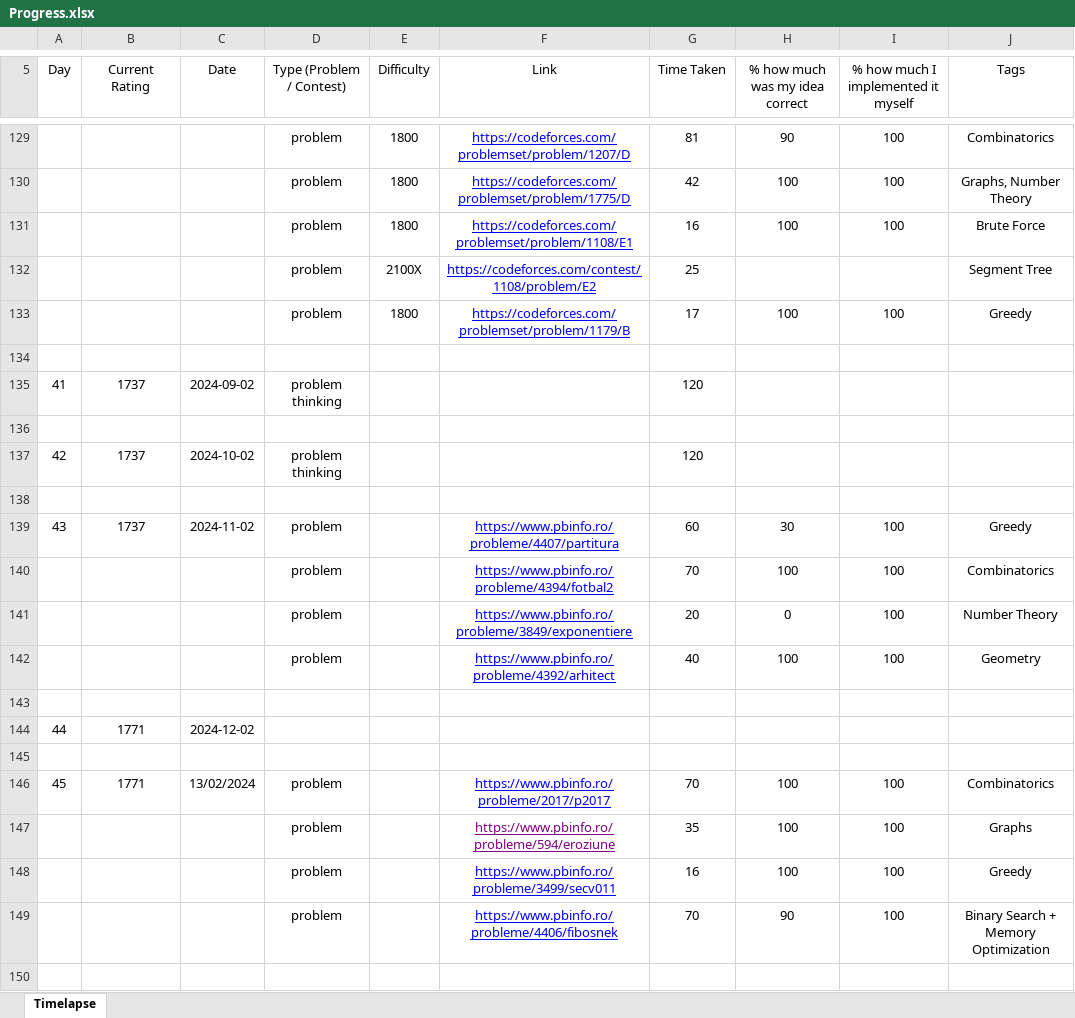
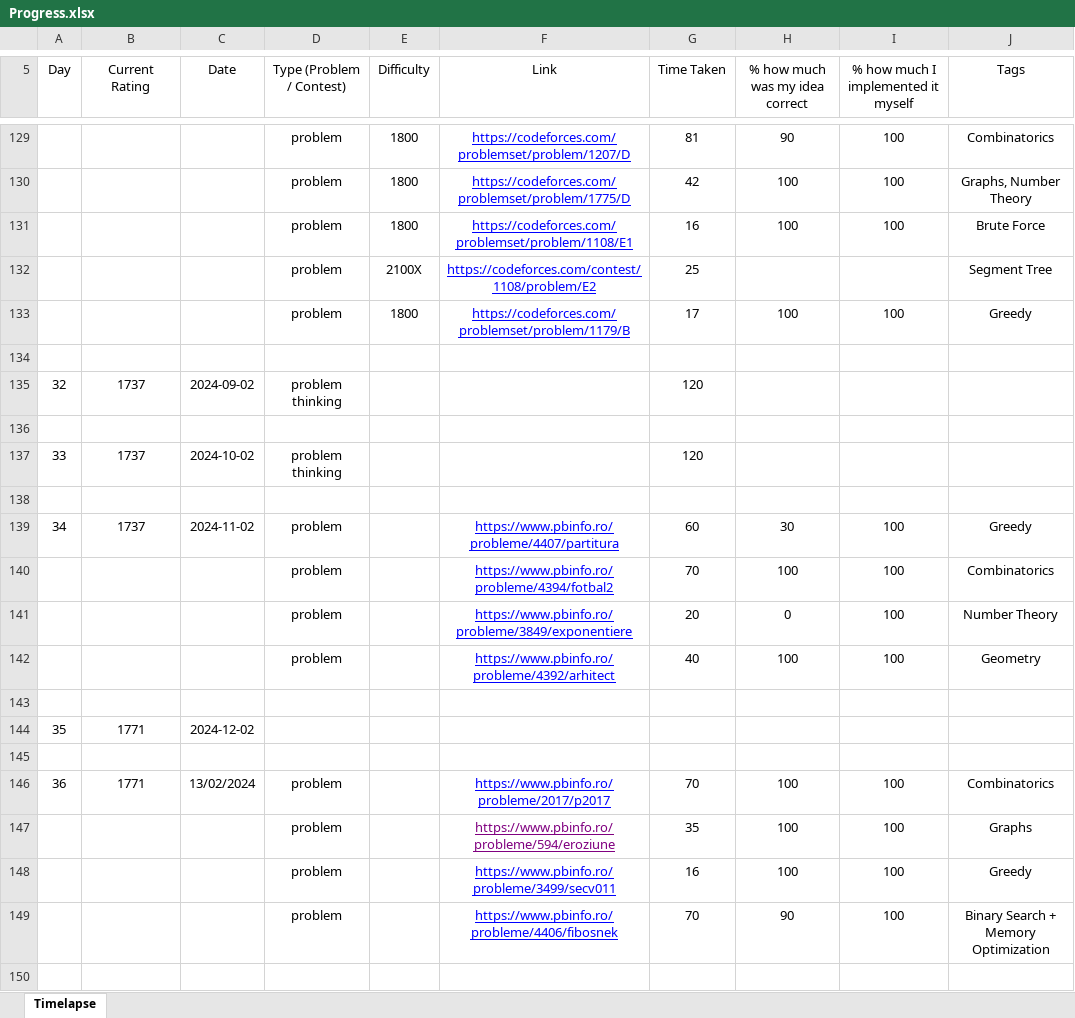
Before and after one commit to AlexandruOlteanu/CompetitiveProgramming, an Excel workbook: Progress.xlsx, sheet Timelapse, drawn as a sheet; only a part is shown, gaps mark what is left out; values as stored, in another font and other column widths than the file's, no borders; the diff covers the shown part only; the diff names each change by its address in the sheet, - before the commit and + after, or states it on an @@ line.

```diff
--- a/Progress.xlsx (sheet Timelapse)
+++ b/Progress.xlsx (sheet Timelapse)
-A135 (Day): 41
+A135 (Day): 32
-A137 (Day): 42
+A137 (Day): 33
-A139 (Day): 43
+A139 (Day): 34
-A144 (Day): 44
+A144 (Day): 35
-A146 (Day): 45
+A146 (Day): 36
```
Also changed, not shown: 2 added rows, 2 removed rows and 8 edited cells elsewhere in this sheet, 1 other file.
